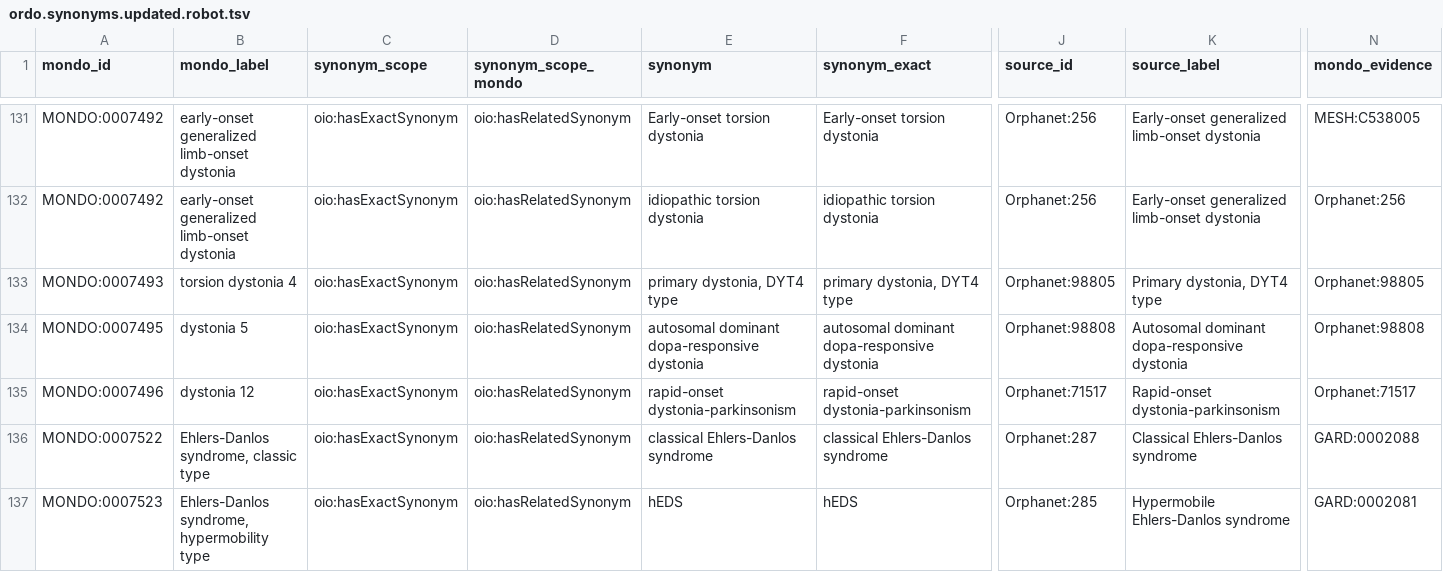
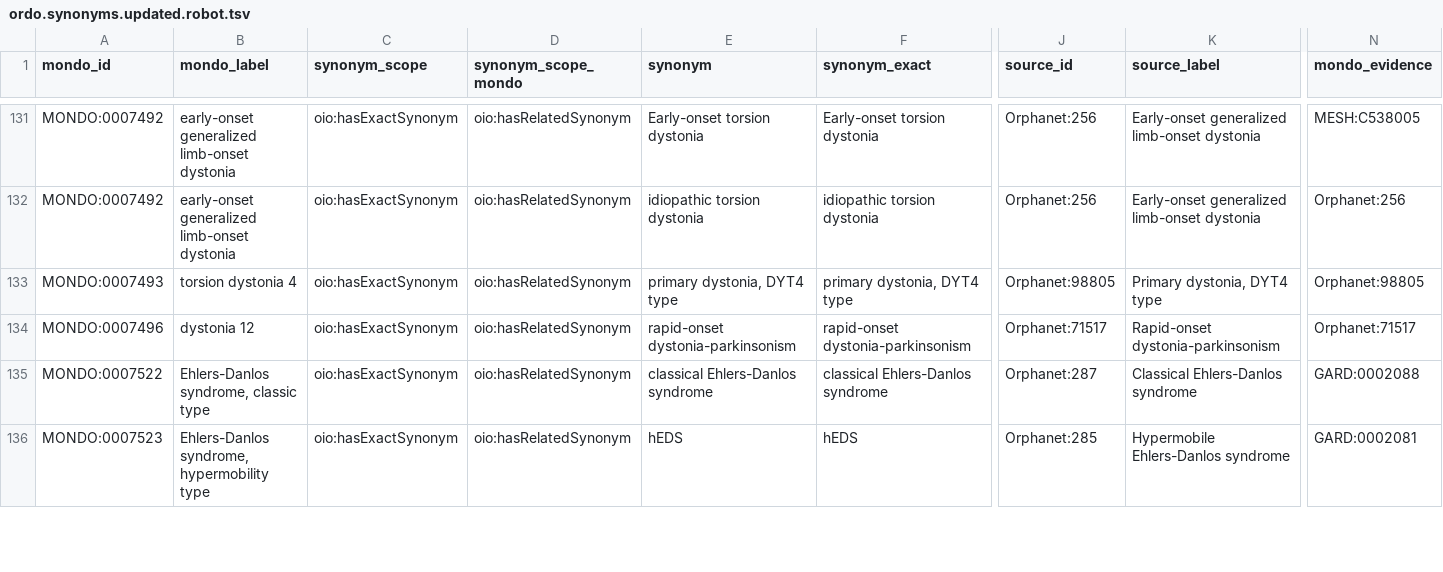
Before and after one commit to monarch-initiative/mondo-ingest, a TSV file: src/ontology/reports/ordo.synonyms.updated.robot.tsv, drawn as a sheet; only a part is shown, gaps mark what is left out; rows hold the shown columns only; the diff names each change by its address in the sheet, - before the commit and + after, or states it on an @@ line.

Commit message:
Synonym sync: Update data files - Also removed a commented out goal - Also rebased develop, following a bugfix in problematic_exclusions.py

```diff
--- a/src/ontology/reports/ordo.synonyms.updated.robot.tsv
+++ b/src/ontology/reports/ordo.synonyms.updated.robot.tsv
-row 134: MONDO:0007495 | dystonia 5 | oio:hasExactSynonym | oio:hasRelatedSynonym | autosomal dominant dopa-responsive dystonia | autosomal dominant dopa-responsive dystonia | Orphanet:98808 | Autosomal dominant dopa-responsive dystonia | Orphanet:98808
```
Also changed, not shown: 4 other files.
